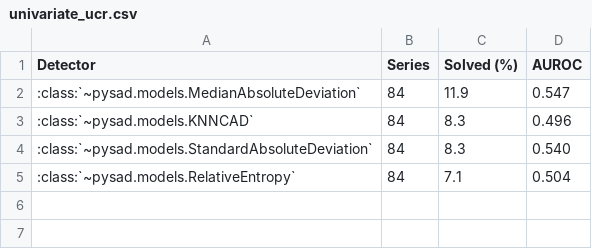
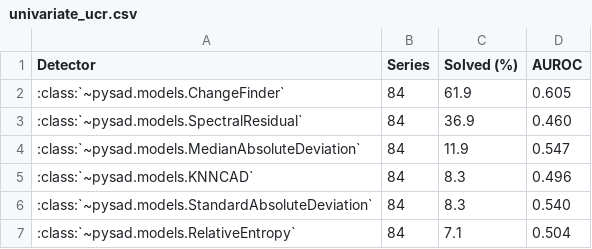
Before and after one commit to selimfirat/pysad, a CSV file: docs/benchmark/univariate_ucr.csv, drawn as a sheet; the diff names each change by its address in the sheet, - before the commit and + after, or states it on an @@ line.

```diff
--- a/docs/benchmark/univariate_ucr.csv
+++ b/docs/benchmark/univariate_ucr.csv
+row 2: :class:`~pysad.models.ChangeFinder` | 84 | 61.9 | 0.605
+row 3: :class:`~pysad.models.SpectralResidual` | 84 | 36.9 | 0.460
```
Also changed, not shown: docs/benchmark/alerts.csv, docs/benchmark/drift_aupr.csv, 9 other files.
